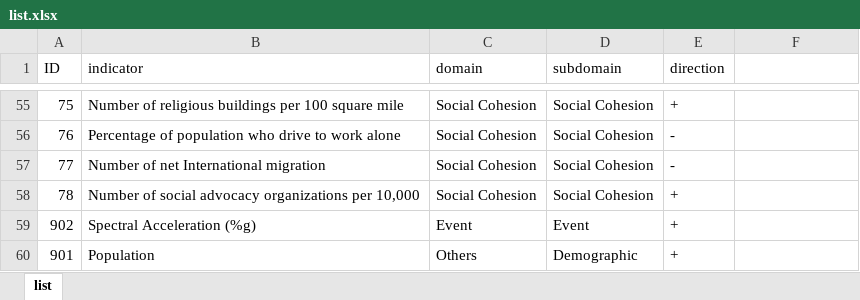
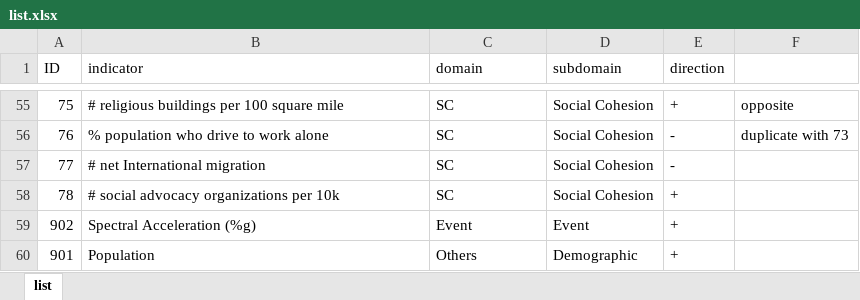
Before and after one commit to slinjhu/Copewell, an Excel workbook: list.xlsx, sheet list, drawn as a sheet; only a part is shown, gaps mark what is left out; values as stored, in another font and other column widths than the file's, no cell formats; the diff covers the shown part only; the diff names each change by its address in the sheet, - before the commit and + after, or states it on an @@ line.

```diff
--- a/list.xlsx (sheet list)
+++ b/list.xlsx (sheet list)
-B55 (indicator): Number of religious buildings per 100 square mile
+B55 (indicator): # religious buildings per 100 square mile
-C55:C58 (domain): Social Cohesion
+C55:C58 (domain): SC
-F55: (empty)
+F55: opposite
-B56 (indicator): Percentage of population who drive to work alone
+B56 (indicator): % population who drive to work alone
-F56: (empty)
+F56: duplicate with 73
-B57 (indicator): Number of net International migration
+B57 (indicator): # net International migration
-B58 (indicator): Number of social advocacy organizations per 10,000
+B58 (indicator): # social advocacy organizations per 10k
```
Also changed, not shown: 1 added row, 1 removed row and 91 edited cells elsewhere in this sheet, cell formats, 58 other files.
